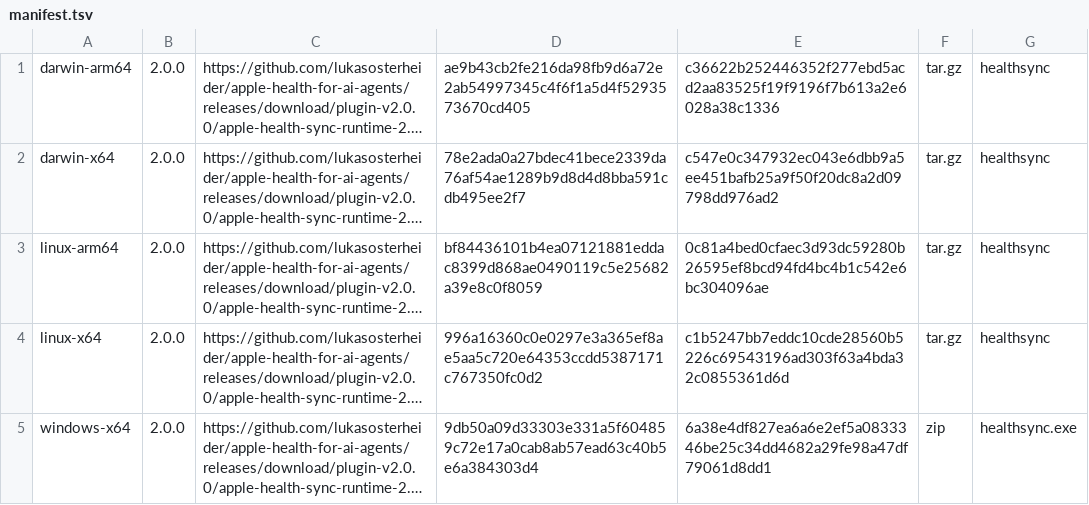
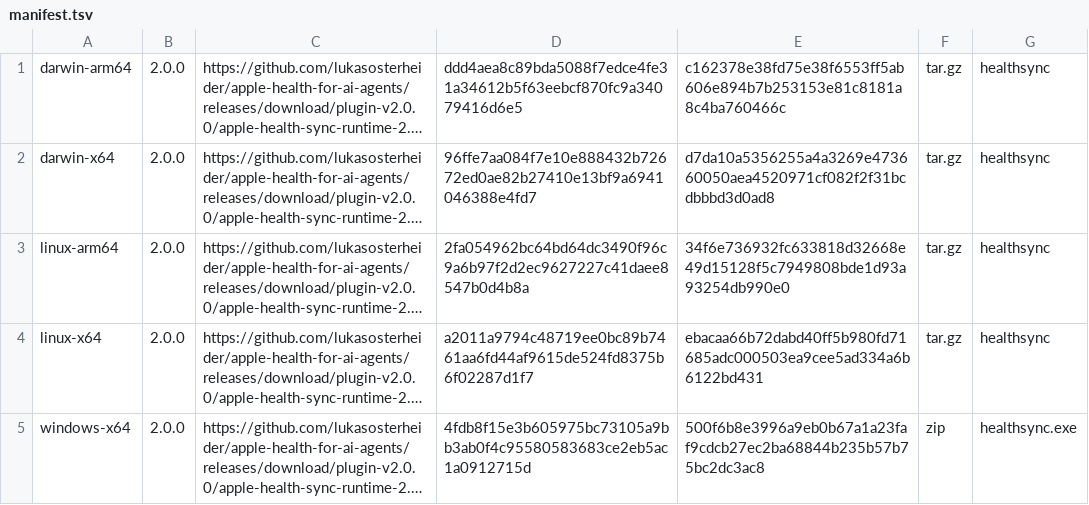
Before and after one commit to lukasosterheider/apple-health-for-ai-agents, a TSV file: openclaw/apple-health-sync/runtime-downloads/manifest.tsv, drawn as a sheet; long unchanged cells end in …; the diff names each change by its address in the sheet, - before the commit and + after, or states it on an @@ line.

Commit message:
Publish Apple Health Sync plugin-v2.0.0

```diff
--- a/openclaw/apple-health-sync/runtime-downloads/manifest.tsv
+++ b/openclaw/apple-health-sync/runtime-downloads/manifest.tsv
-D1: ae9b43cb2fe216da98fb9d6a72e2ab54997345c4f6f1a5d4f5293573670cd405
+D1: ddd4aea8c89bda5088f7edce4fe31a34612b5f63eebcf870fc9a34079416d6e5
-E1: c36622b252446352f277ebd5acd2aa83525f19f9196f7b613a2e6028a38c1336
+E1: c162378e38fd75e38f6553ff5ab606e894b7b253153e81c8181a8c4ba760466c
-D2: 78e2ada0a27bdec41bece2339da76af54ae1289b9d8d4d8bba591cdb495ee2f7
+D2: 96ffe7aa084f7e10e888432b72672ed0ae82b27410e13bf9a6941046388e4fd7
-E2: c547e0c347932ec043e6dbb9a5ee451bafb25a9f50f20dc8a2d09798dd976ad2
+E2: d7da10a5356255a4a3269e473660050aea4520971cf082f2f31bcdbbbd3d0ad8
-D3: bf84436101b4ea07121881eddac8399d868ae0490119c5e25682a39e8c0f8059
+D3: 2fa054962bc64bd64dc3490f96c9a6b97f2d2ec9627227c41daee8547b0d4b8a
-E3: 0c81a4bed0cfaec3d93dc59280b26595ef8bcd94fd4bc4b1c542e6bc304096ae
+E3: 34f6e736932fc633818d32668e49d15128f5c7949808bde1d93a93254db990e0
-D4: 996a16360c0e0297e3a365ef8ae5aa5c720e64353ccdd5387171c767350fc0d2
+D4: a2011a9794c48719ee0bc89b7461aa6fd44af9615de524fd8375b6f02287d1f7
-E4: c1b5247bb7eddc10cde28560b5226c69543196ad303f63a4bda32c0855361d6d
+E4: ebacaa66b72dabd40ff5b980fd71685adc000503ea9cee5ad334a6b6122bd431
-D5: 9db50a09d33303e331a5f604859c72e17a0cab8ab57ead63c40b5e6a384303d4
+D5: 4fdb8f15e3b605975bc73105a9bb3ab0f4c95580583683ce2eb5ac1a0912715d
-E5: 6a38e4df827ea6a6e2ef5a0833346be25c34dd4682a29fe98a47df79061d8dd1
+E5: 500f6b8e3996a9eb0b67a1a23faf9cdcb27ec2ba68844b235b57b75bc2dc3ac8
```
Also changed, not shown: 6 other files.
